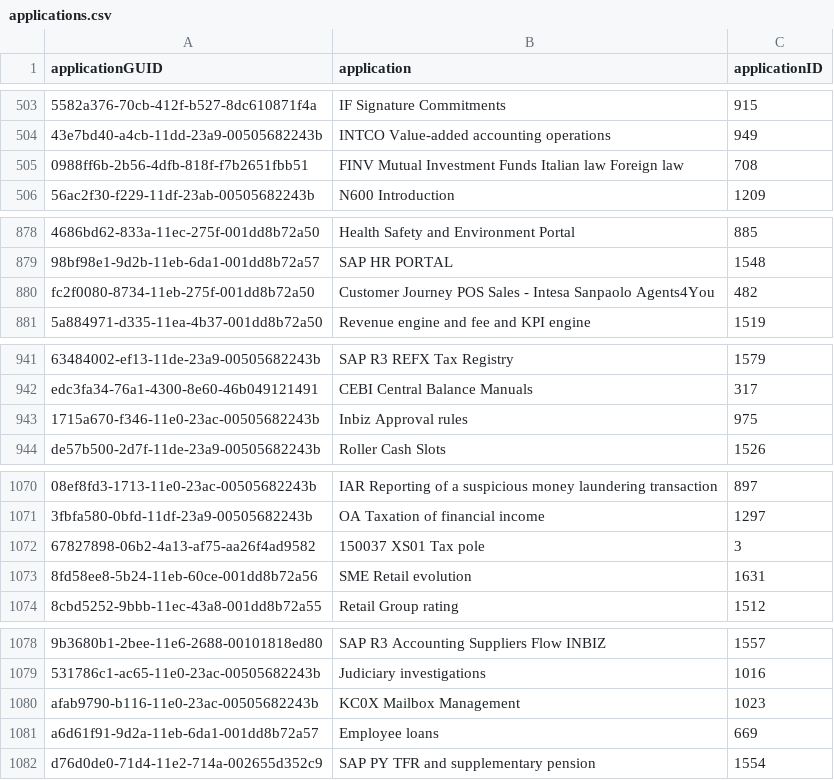
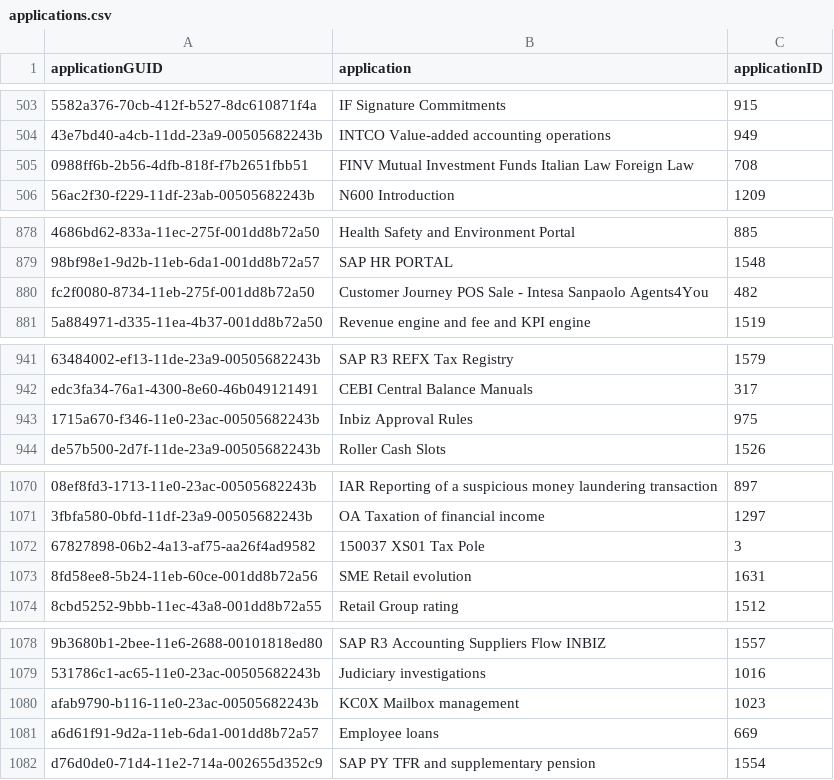
Before and after one commit to tanisharajgor/intesa-financial-processes, a CSV file: src/data/processed/applications.csv, drawn as a sheet; only a part is shown, gaps mark what is left out; the diff covers the shown part only; the diff names each change by its address in the sheet, - before the commit and + after, or states it on an @@ line.

```diff
--- a/src/data/processed/applications.csv
+++ b/src/data/processed/applications.csv
-B505 (application): …Funds Italian law Foreign law
+B505 (application): …Funds Italian Law Foreign Law
-B880 (application): …Journey POS Sales - Intesa…
+B880 (application): …Journey POS Sale - Intesa…
-B943 (application): Inbiz Approval rules
+B943 (application): Inbiz Approval Rules
-B1072 (application): 150037 XS01 Tax pole
+B1072 (application): 150037 XS01 Tax Pole
-B1080 (application): KC0X Mailbox Management
+B1080 (application): KC0X Mailbox management
```
Also changed, not shown: 7 edited cells elsewhere in this file, src/data/processed/actors.csv, src/data/processed/level3.csv, 28 other files.
